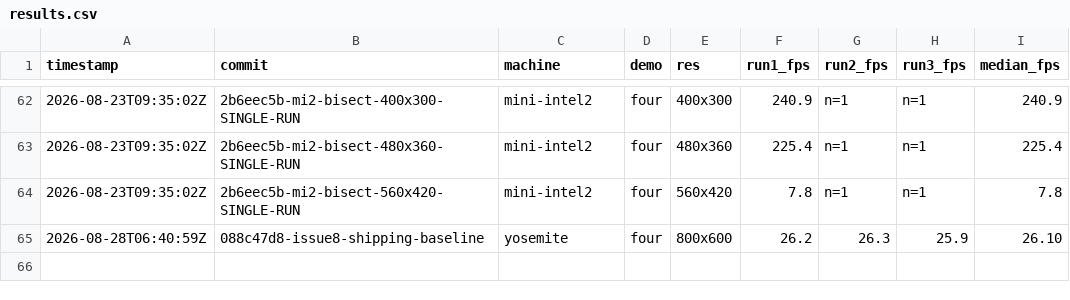
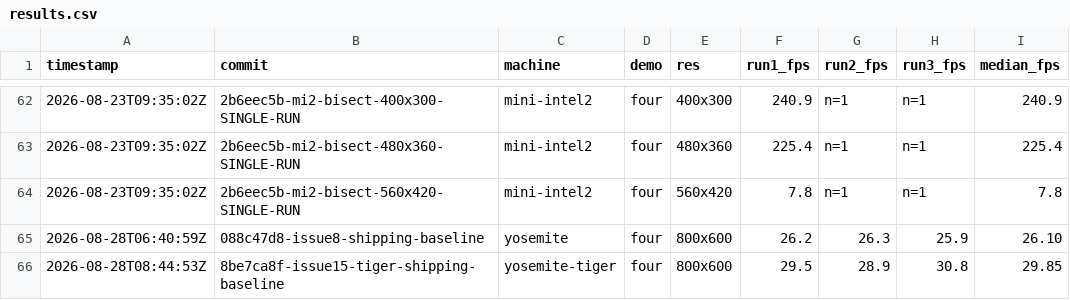
Before and after one commit to matthewdeaves/old-mac-quake3, a CSV file: benchmarks/results.csv, drawn as a sheet; only a part is shown, gaps mark what is left out.

Commit message:
docs: G3 fps audit closes #8, Tiger re-baseline resolves #15's real gap
#8: audited both named remaining candidates, both negative.
r_simpleMipMaps already defaults to the cheap path (tr_init.c:1045) and
nothing overrides it - the ticket's other name for the same idea,
GL_SGIS_generate_mipmap, is an unrelated GL extension the Rage 128
doesn't advertise. com_hunkMegs/com_zoneMegs headroom is ~152 MB
against yosemite's measured 448 MB RAM, and even on a hypothetical
lower-RAM G3, Com_InitHunkMemory's calloc degrades to paging under
memory pressure rather than ERR_FATAL - no crash risk to audit
further without a second, lower-RAM G3 to measure against. yosemite/
Panther is optimization-exhausted at the current effects level.

#15: yosemite-tiger came reachable mid-session (another repo's OS
switch, not requested for this) and was free, so the Tiger re-baseline
this ticket had been waiting on got taken. MEASURED 29.85 fps median
(3 runs) at the shared baseline config, against Panther's shipped
26.1 - but Panther's shipped number carries autoexec-yosemite-darwin7.cfg's
deliberate quality overlay (-9.7% by that file's own prior measurement),
not the same effects level. Backing that out gives an INFERRED ~28.9 fps
for Panther at the shared baseline, within noise of Tiger's measured
29.85. The original ~55% gap does not survive controlling the cvars that
were drifting when it was first measured (CVA, cg_marks, r_textureMode,
r_lodCurveError, two different binaries - docs/PROFILING.md, "G3 on both
OSes"). Corrected both OS-overlay cfgs' stale "not answered" comments to
point at this.

Refs #8, #15.

```diff
--- a/benchmarks/results.csv
+++ b/benchmarks/results.csv
@@ -65 +65,2 @@ timestamp,commit,machine,demo,res,run1_fps,run2_fps,run3_fps,median_fps
 2026-08-28T06:40:59Z,088c47d8-issue8-shipping-baseline,yosemite,four,800x600,26.2,26.3,25.9,26.10
+2026-08-28T08:44:53Z,8be7ca8f-issue15-tiger-shipping-baseline,yosemite-tiger,four,800x600,29.5,28.9,30.8,29.85
```
Also changed, not shown: 3 other files.
